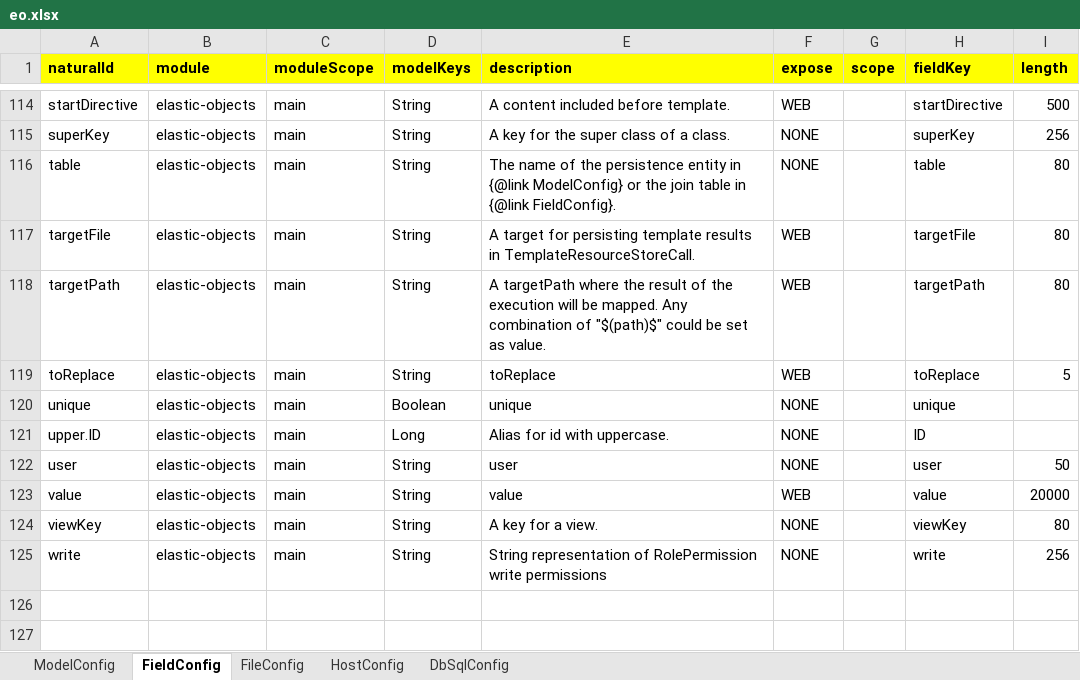
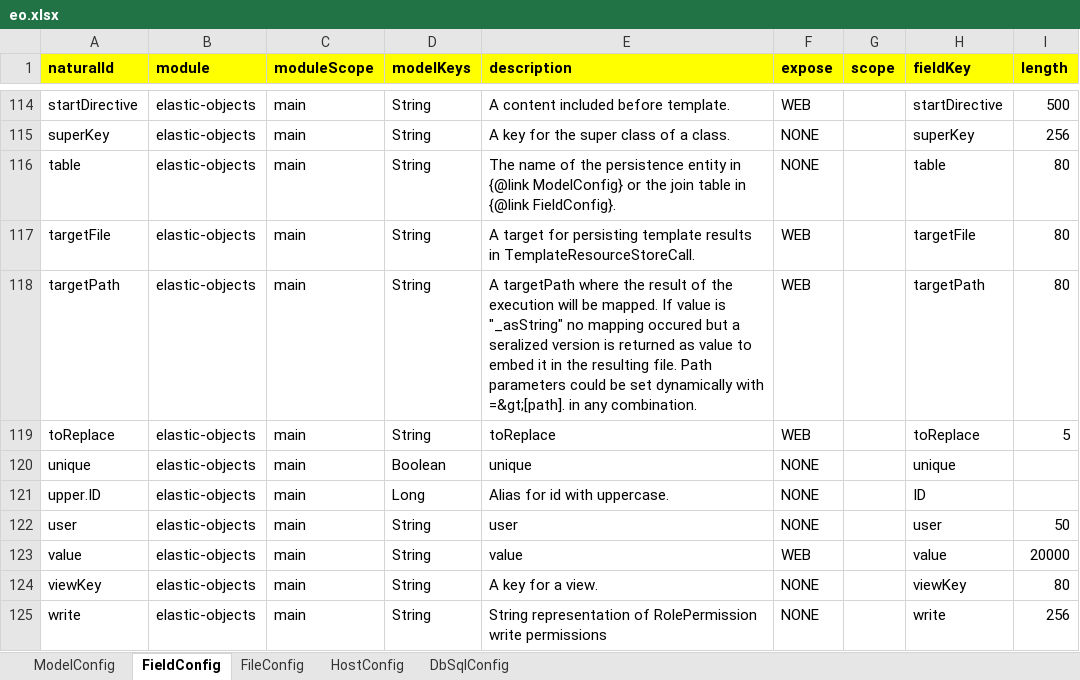
Before and after one commit to jagveer-loky/elasticobjects, an Excel workbook: builder/src/main/resources/eo.xlsx, sheet FieldConfig, drawn as a sheet; only a part is shown, gaps mark what is left out; values as stored, in another font and other column widths than the file's, no borders; the diff names each change by its address in the sheet, - before the commit and + after, or states it on an @@ line.

```diff
--- a/builder/src/main/resources/eo.xlsx (sheet FieldConfig)
+++ b/builder/src/main/resources/eo.xlsx (sheet FieldConfig)
-E118 (description): …be mapped. Any combination of "$(path)$" could be set as value.
+E118 (description): …be mapped. If value is "_asString" no mapping occured but a seralized version is returned as value to embed it in the resulting file. Path parameters could be set dynamically with =&gt;[path]. in any combination.
```
Also changed, not shown: sheet FileConfig, 44 other files.
